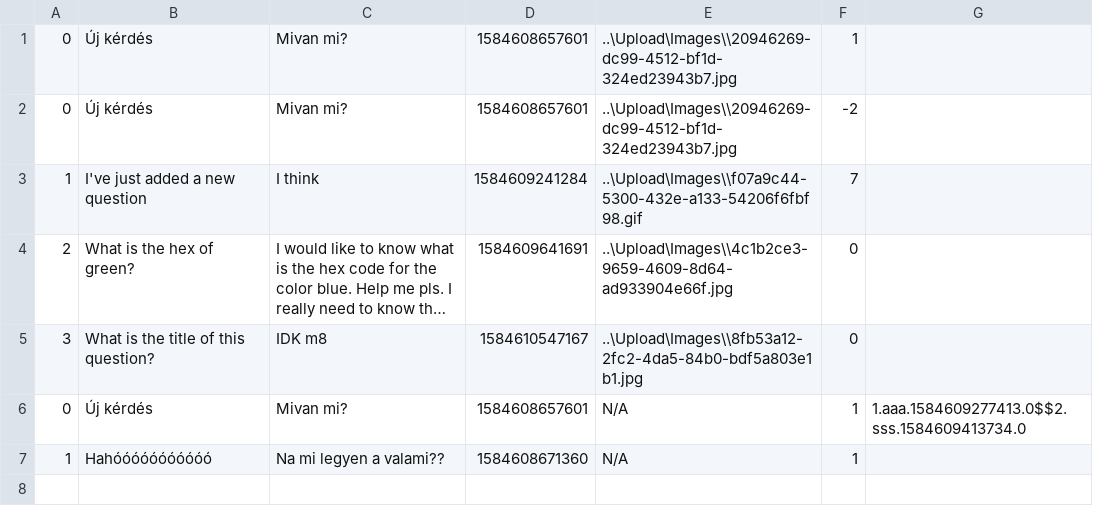
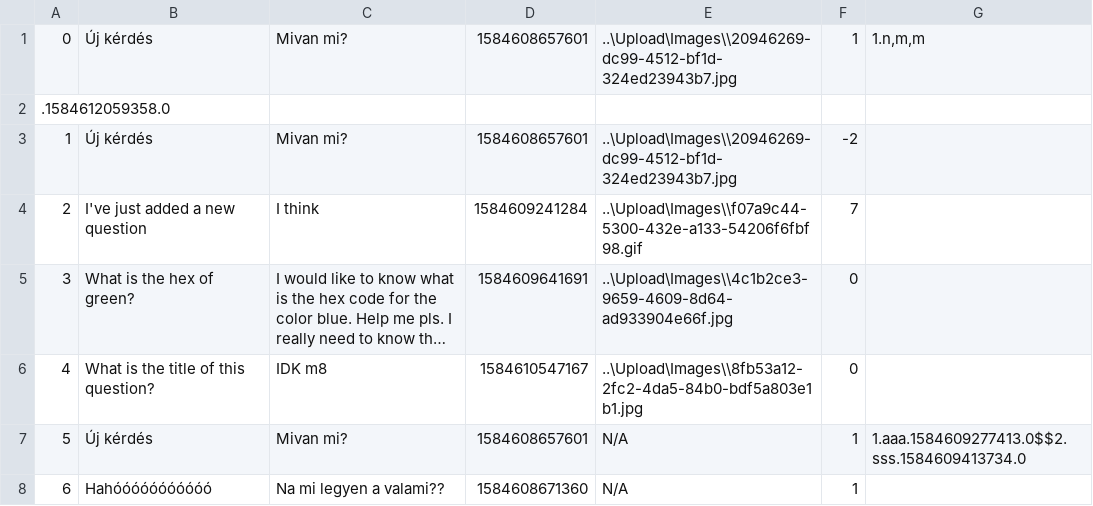
Before and after one commit to kAndris2/Codecool_AskMate, a CSV file: AskMate/AskMate/Resources/Questions.csv, drawn as a sheet; long unchanged cells end in …; addresses are those after the commit; the diff names each change by its address in the sheet, - before the commit and + after, or states it on an @@ line.

```diff
--- a/AskMate/AskMate/Resources/Questions.csv
+++ b/AskMate/AskMate/Resources/Questions.csv
-G1: (empty)
+G1: 1.n,m,m
+row 2: .1584612059358.0
-A3: 0
+A3: 1
-A4: 1
+A4: 2
-A5: 2
+A5: 3
-A6: 3
+A6: 4
-A7: 0
+A7: 5
-A8: 1
+A8: 6
```
Also changed, not shown: 1 other file.
